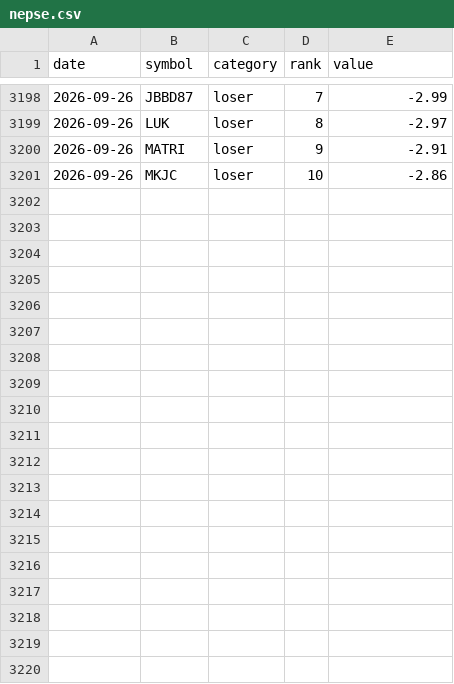
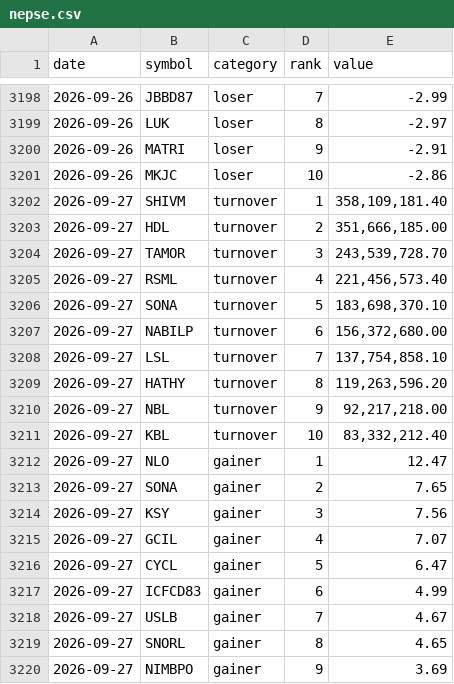
Before and after one commit to pralavkarki88-collab/nepse-scraper, a CSV file: nepse.csv, drawn as a sheet; only a part is shown, gaps mark what is left out; the diff covers the shown part only; the diff names each change by its address in the sheet, - before the commit and + after, or states it on an @@ line.

```diff
--- a/nepse.csv
+++ b/nepse.csv
+row 3202: 2026-09-27 | SHIVM | turnover | 1 | 358,109,181.40
+row 3203: 2026-09-27 | HDL | turnover | 2 | 351,666,185.00
+row 3204: 2026-09-27 | TAMOR | turnover | 3 | 243,539,728.70
+row 3205: 2026-09-27 | RSML | turnover | 4 | 221,456,573.40
+row 3206: 2026-09-27 | SONA | turnover | 5 | 183,698,370.10
+row 3207: 2026-09-27 | NABILP | turnover | 6 | 156,372,680.00
+row 3208: 2026-09-27 | LSL | turnover | 7 | 137,754,858.10
+row 3209: 2026-09-27 | HATHY | turnover | 8 | 119,263,596.20
+row 3210: 2026-09-27 | NBL | turnover | 9 | 92,217,218.00
+row 3211: 2026-09-27 | KBL | turnover | 10 | 83,332,212.40
+row 3212: 2026-09-27 | NLO | gainer | 1 | 12.47
+row 3213: 2026-09-27 | SONA | gainer | 2 | 7.65
+row 3214: 2026-09-27 | KSY | gainer | 3 | 7.56
+row 3215: 2026-09-27 | GCIL | gainer | 4 | 7.07
+row 3216: 2026-09-27 | CYCL | gainer | 5 | 6.47
+row 3217: 2026-09-27 | ICFCD83 | gainer | 6 | 4.99
+row 3218: 2026-09-27 | USLB | gainer | 7 | 4.67
+row 3219: 2026-09-27 | SNORL | gainer | 8 | 4.65
+row 3220: 2026-09-27 | NIMBPO | gainer | 9 | 3.69
```
Also changed, not shown: 11 added rows elsewhere in this file, 1 other file.
